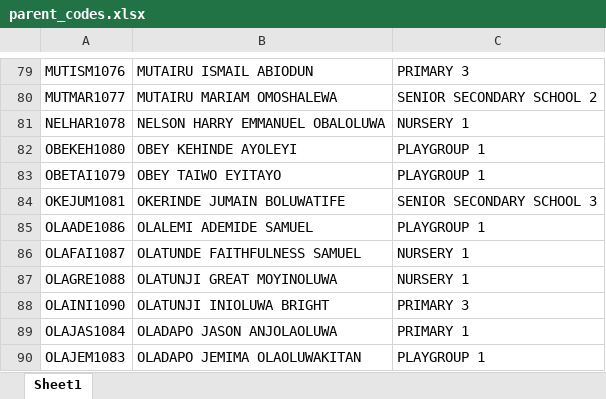
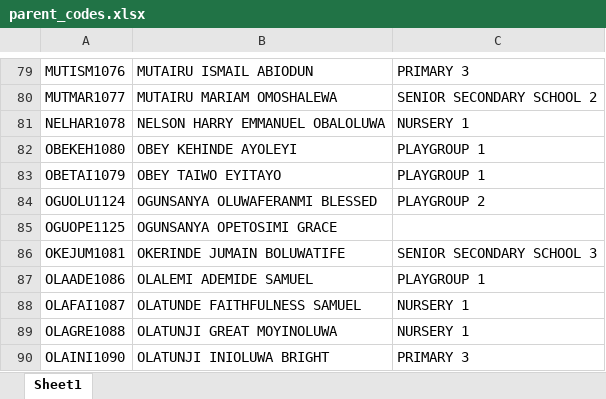
Before and after one commit to kbischool/school-fee-portal, an Excel workbook: parent_codes.xlsx, sheet Sheet1, drawn as a sheet; only a part is shown, gaps mark what is left out; the shorter side is filled out with more unchanged rows; values as stored, in another font and other column widths than the file's, no borders; the diff names each change by its address in the sheet, - before the commit and + after, or states it on an @@ line.

Commit message:
Update student payments and add Ogunsanya records
Adjust payment totals and balances for multiple students in students_1st_term.json (e.g., ABIODUN DANIEL OBANIJESU, AKINDURO GABRIELLA, SANUSI JOSIAH). Add two new student entries OGUOLU1124 and OGUOPE1125 with full fee breakdowns. Add corresponding codes for these students to code_registry.json. Updated related binary spreadsheets (2026 - 2027 FEE.xlsx, parent_codes.xlsx) to reflect these changes.

```diff
--- a/parent_codes.xlsx (sheet Sheet1)
+++ b/parent_codes.xlsx (sheet Sheet1)
+row 84: OGUOLU1124 | OGUNSANYA OLUWAFERANMI BLESSED | PLAYGROUP 2
+row 85: OGUOPE1125 | OGUNSANYA OPETOSIMI GRACE
```
Also changed, not shown: 2026 - 2027 FEE.xlsx, 2 other files.
